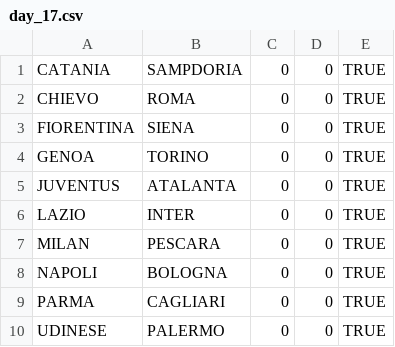
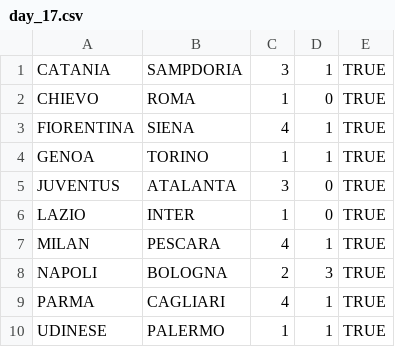
Before and after one commit to rfocardi/data, a CSV file: SERIE_A/2012/days/day_17.csv, drawn as a sheet.

Commit message:
giornata 17a

```diff
--- a/SERIE_A/2012/days/day_17.csv
+++ b/SERIE_A/2012/days/day_17.csv
@@ -1,10 +1,10 @@
-CATANIA;SAMPDORIA;0;0;TRUE
-CHIEVO;ROMA;0;0;TRUE
-FIORENTINA;SIENA;0;0;TRUE
-GENOA;TORINO;0;0;TRUE
-JUVENTUS;ATALANTA;0;0;TRUE
-LAZIO;INTER;0;0;TRUE
-MILAN;PESCARA;0;0;TRUE
-NAPOLI;BOLOGNA;0;0;TRUE
-PARMA;CAGLIARI;0;0;TRUE
-UDINESE;PALERMO;0;0;TRUE
+CATANIA;SAMPDORIA;3;1;TRUE
+CHIEVO;ROMA;1;0;TRUE
+FIORENTINA;SIENA;4;1;TRUE
+GENOA;TORINO;1;1;TRUE
+JUVENTUS;ATALANTA;3;0;TRUE
+LAZIO;INTER;1;0;TRUE
+MILAN;PESCARA;4;1;TRUE
+NAPOLI;BOLOGNA;2;3;TRUE
+PARMA;CAGLIARI;4;1;TRUE
+UDINESE;PALERMO;1;1;TRUE
```
